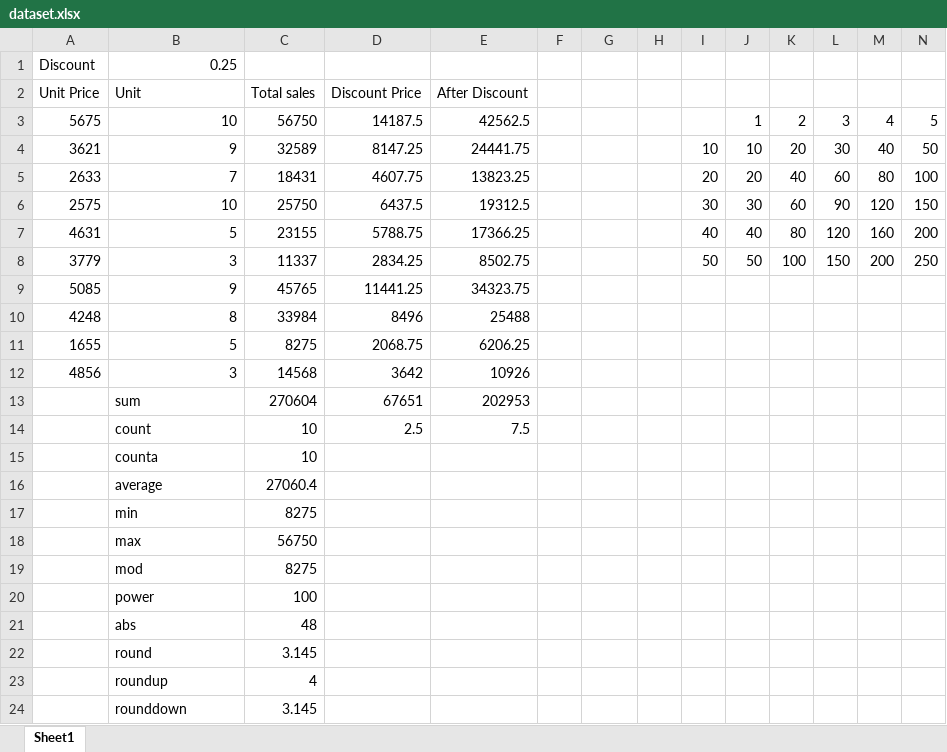
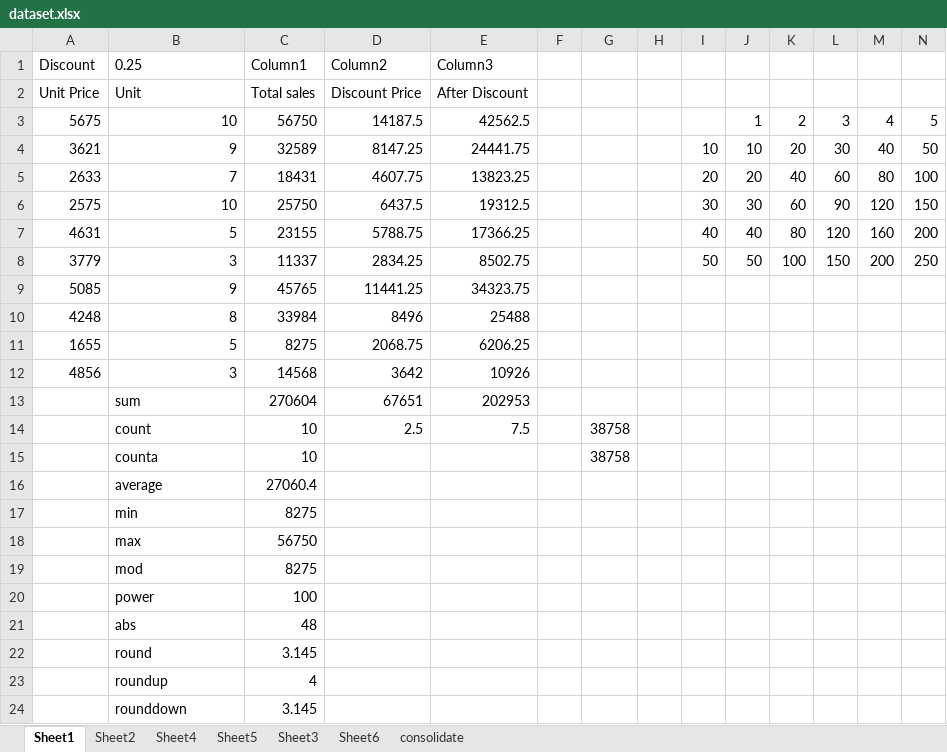
Before and after one commit to shivamNayak16/Dmart_sales_Project, an Excel workbook: dataset.xlsx, sheet Sheet1, drawn as a sheet; values as stored, in another font and other column widths than the file's, no borders; table styles not drawn; the diff names each change by its address in the sheet, - before the commit and + after, or states it on an @@ line.

```diff
--- a/dataset.xlsx (sheet Sheet1)
+++ b/dataset.xlsx (sheet Sheet1)
+sheet tab: Sheet2
+sheet tab: Sheet4
+sheet tab: Sheet5
+sheet tab: Sheet3
+sheet tab: Sheet6
+sheet tab: consolidate
-B1 alignment: right
+B1 alignment: left
-C1: (empty)
+C1: Column1
-D1: (empty)
+D1: Column2
-E1: (empty)
+E1: Column3
-G14:G15: (empty)
+G14:G15: 38758
```
Also changed, not shown: 1 other file.
